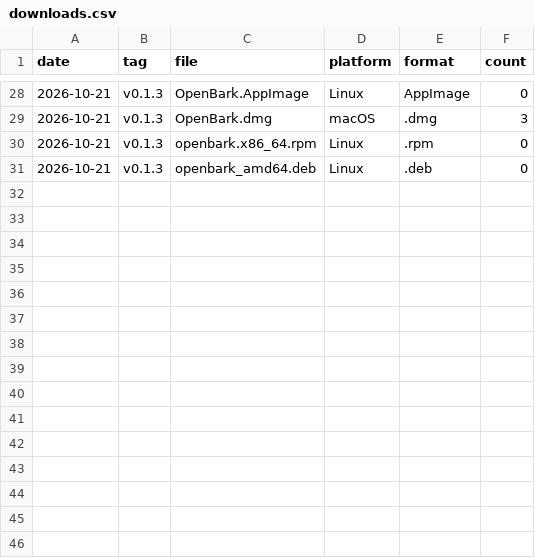
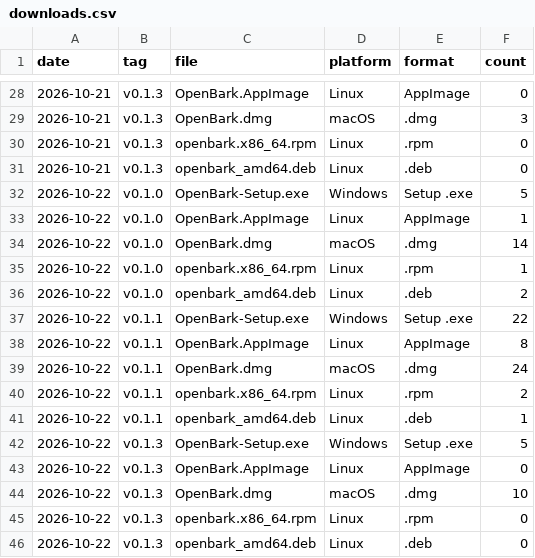
Before and after one commit to ANI-ML/openbark-dev, a CSV file: downloads.csv, drawn as a sheet; only a part is shown, gaps mark what is left out; the diff names each change by its address in the sheet, - before the commit and + after, or states it on an @@ line.

```diff
--- a/downloads.csv
+++ b/downloads.csv
+row 32: 2026-10-22 | v0.1.0 | OpenBark-Setup.exe | Windows | Setup .exe | 5
+row 33: 2026-10-22 | v0.1.0 | OpenBark.AppImage | Linux | AppImage | 1
+row 34: 2026-10-22 | v0.1.0 | OpenBark.dmg | macOS | .dmg | 14
+row 35: 2026-10-22 | v0.1.0 | openbark.x86_64.rpm | Linux | .rpm | 1
+row 36: 2026-10-22 | v0.1.0 | openbark_amd64.deb | Linux | .deb | 2
+row 37: 2026-10-22 | v0.1.1 | OpenBark-Setup.exe | Windows | Setup .exe | 22
+row 38: 2026-10-22 | v0.1.1 | OpenBark.AppImage | Linux | AppImage | 8
+row 39: 2026-10-22 | v0.1.1 | OpenBark.dmg | macOS | .dmg | 24
+row 40: 2026-10-22 | v0.1.1 | openbark.x86_64.rpm | Linux | .rpm | 2
+row 41: 2026-10-22 | v0.1.1 | openbark_amd64.deb | Linux | .deb | 1
+row 42: 2026-10-22 | v0.1.3 | OpenBark-Setup.exe | Windows | Setup .exe | 5
+row 43: 2026-10-22 | v0.1.3 | OpenBark.AppImage | Linux | AppImage | 0
+row 44: 2026-10-22 | v0.1.3 | OpenBark.dmg | macOS | .dmg | 10
+row 45: 2026-10-22 | v0.1.3 | openbark.x86_64.rpm | Linux | .rpm | 0
+row 46: 2026-10-22 | v0.1.3 | openbark_amd64.deb | Linux | .deb | 0
```
Also changed, not shown: 1 other file.
